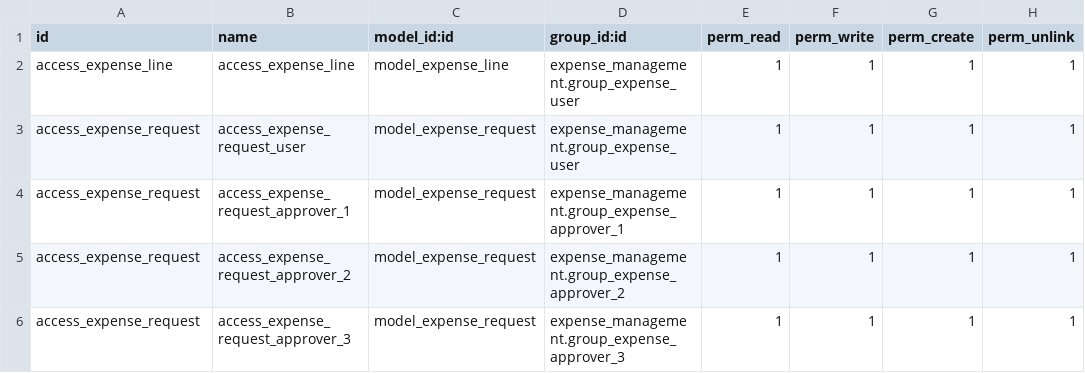
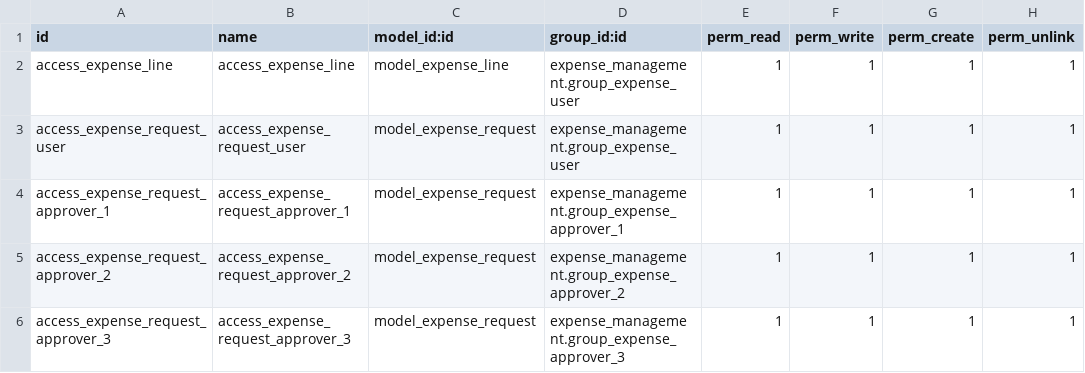
Before and after one commit to halltech-ci/apps, a CSV file: expense_management/security/ir.model.access.csv, drawn as a sheet.

Commit message:
Adding expense_management_security.xml file in expense management

```diff
--- a/expense_management/security/ir.model.access.csv
+++ b/expense_management/security/ir.model.access.csv
@@ -2,5 +2,5 @@ id,name,model_id:id,group_id:id,perm_read,perm_write,perm_create,perm_unlink
 access_expense_line,access_expense_line,model_expense_line,expense_management.group_expense_user,1,1,1,1
-access_expense_request,access_expense_request_user,model_expense_request,expense_management.group_expense_user,1,1,1,1
-access_expense_request,access_expense_request_approver_1,model_expense_request,expense_management.group_expense_approver_1,1,1,1,1
-access_expense_request,access_expense_request_approver_2,model_expense_request,expense_management.group_expense_approver_2,1,1,1,1
-access_expense_request,access_expense_request_approver_3,model_expense_request,expense_management.group_expense_approver_3,1,1,1,1
+access_expense_request_user,access_expense_request_user,model_expense_request,expense_management.group_expense_user,1,1,1,1
+access_expense_request_approver_1,access_expense_request_approver_1,model_expense_request,expense_management.group_expense_approver_1,1,1,1,1
+access_expense_request_approver_2,access_expense_request_approver_2,model_expense_request,expense_management.group_expense_approver_2,1,1,1,1
+access_expense_request_approver_3,access_expense_request_approver_3,model_expense_request,expense_management.group_expense_approver_3,1,1,1,1
```
